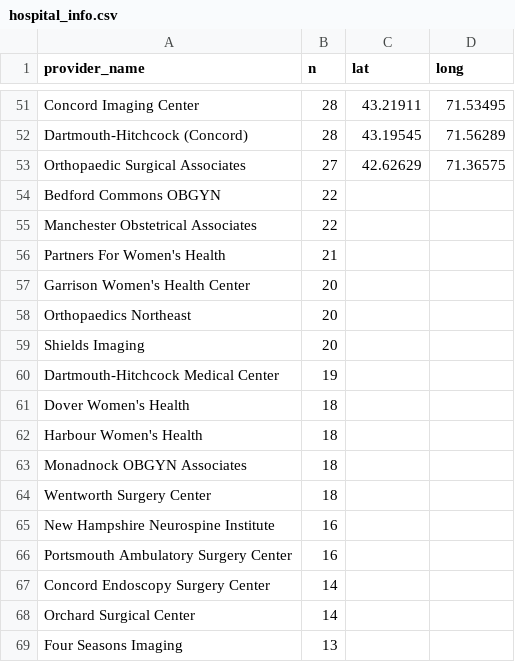
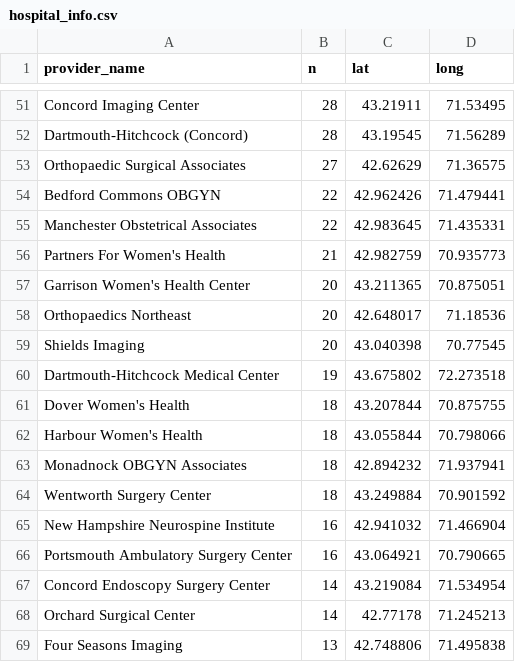
Before and after one commit to teresarokos/Thesis_Hospital_Costs, a CSV file: hospital_info.csv, drawn as a sheet; only a part is shown, gaps mark what is left out; the diff covers the shown part only.

```diff
--- a/hospital_info.csv
+++ b/hospital_info.csv
@@ -53,17 +53,17 @@ Dartmouth-Hitchcock (Concord),28,43.19545,71.56289
 Orthopaedic Surgical Associates,27,42.62629,71.36575
-Bedford Commons OBGYN,22,,
-Manchester Obstetrical Associates,22,,
-Partners For Women's Health,21,,
-Garrison Women's Health Center,20,,
-Orthopaedics Northeast,20,,
-Shields Imaging,20,,
-Dartmouth-Hitchcock Medical Center,19,,
-Dover Women's Health,18,,
-Harbour Women's Health,18,,
-Monadnock OBGYN Associates,18,,
-Wentworth Surgery Center,18,,
-New Hampshire Neurospine Institute,16,,
-Portsmouth Ambulatory Surgery Center,16,,
-Concord Endoscopy Surgery Center,14,,
-Orchard Surgical Center,14,,
-Four Seasons Imaging,13,,
+Bedford Commons OBGYN,22,42.962426,71.479441
+Manchester Obstetrical Associates,22,42.983645,71.435331
+Partners For Women's Health,21,42.982759,70.935773
+Garrison Women's Health Center,20,43.211365,70.875051
+Orthopaedics Northeast,20,42.648017,71.18536
+Shields Imaging,20,43.040398,70.77545
+Dartmouth-Hitchcock Medical Center,19,43.675802,72.273518
+Dover Women's Health,18,43.207844,70.875755
+Harbour Women's Health,18,43.055844,70.798066
+Monadnock OBGYN Associates,18,42.894232,71.937941
+Wentworth Surgery Center,18,43.249884,70.901592
+New Hampshire Neurospine Institute,16,42.941032,71.466904
+Portsmouth Ambulatory Surgery Center,16,43.064921,70.790665
+Concord Endoscopy Surgery Center,14,43.219084,71.534954
+Orchard Surgical Center,14,42.77178,71.245213
+Four Seasons Imaging,13,42.748806,71.495838
```
Also changed, not shown: 31 edited cells elsewhere in this file, 1 other file.
